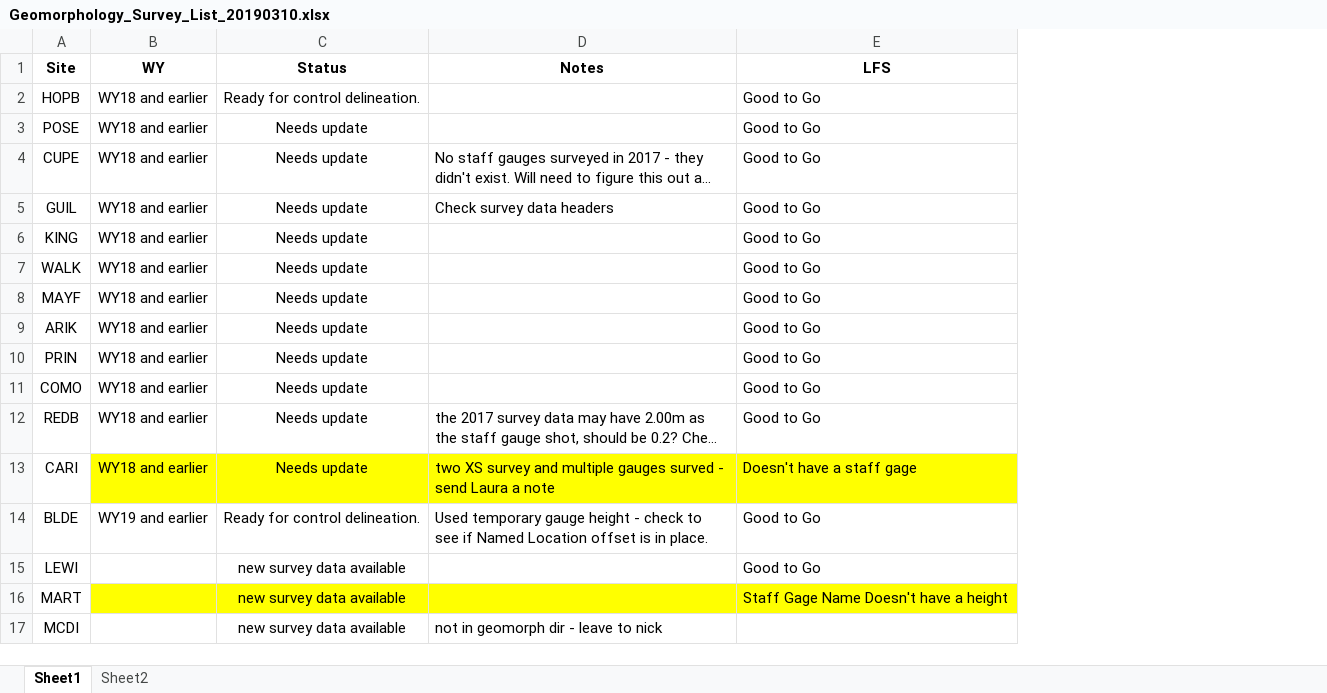
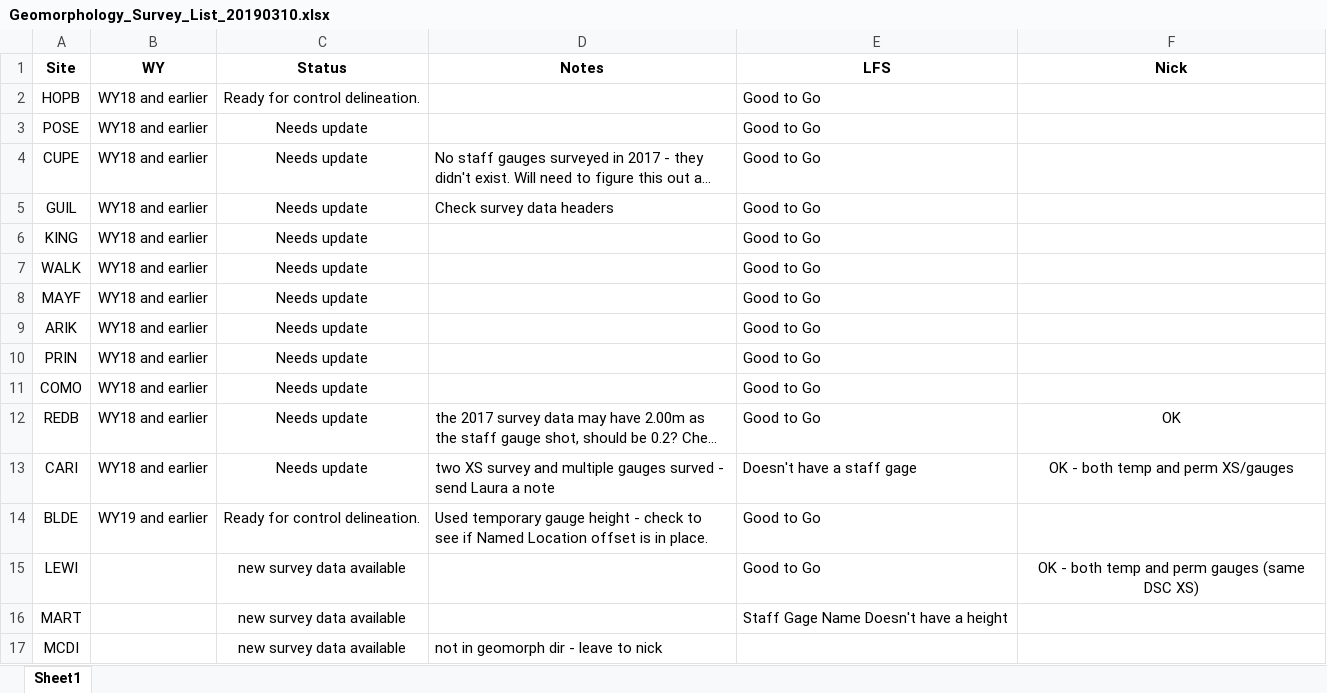
Before and after one commit to NEONScience/NEON-stream-discharge, an Excel workbook: hydrologicControls/Geomorphology_Survey_List_20190310.xlsx, sheet Sheet1, drawn as a sheet; only a part is shown; long unchanged cells end in …; values as stored, in another font and other column widths than the file's, no borders; the diff names each change by its address in the sheet, - before the commit and + after, or states it on an @@ line.

```diff
--- a/hydrologicControls/Geomorphology_Survey_List_20190310.xlsx (sheet Sheet1)
+++ b/hydrologicControls/Geomorphology_Survey_List_20190310.xlsx (sheet Sheet1)
-sheet tab: Sheet2
+column F (Nick), rows 12-15: OK | OK - both temp and perm XS/gauges |  | OK - both temp and perm gauges (same DSC XS)
-B13:E13 fill: #FFFF00
+B13:E13 fill: none
-B16:E16 fill: #FFFF00
+B16:E16 fill: none
```
Also changed, not shown: 4 other files.
